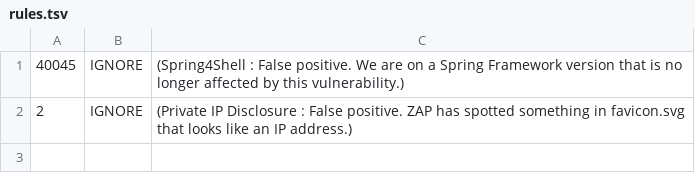
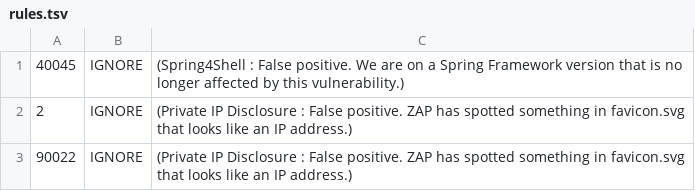
Before and after one commit to ministryofjustice/laa-amend-a-claim, a TSV file: .zap/rules.tsv, drawn as a sheet.

```diff
--- a/.zap/rules.tsv
+++ b/.zap/rules.tsv
@@ -2 +2,2 @@
 2	IGNORE	(Private IP Disclosure : False positive. ZAP has spotted something in favicon.svg that looks like an IP address.)
+90022	IGNORE	(Private IP Disclosure : False positive. ZAP has spotted something in favicon.svg that looks like an IP address.)
```
Also changed, not shown: 4 other files.
